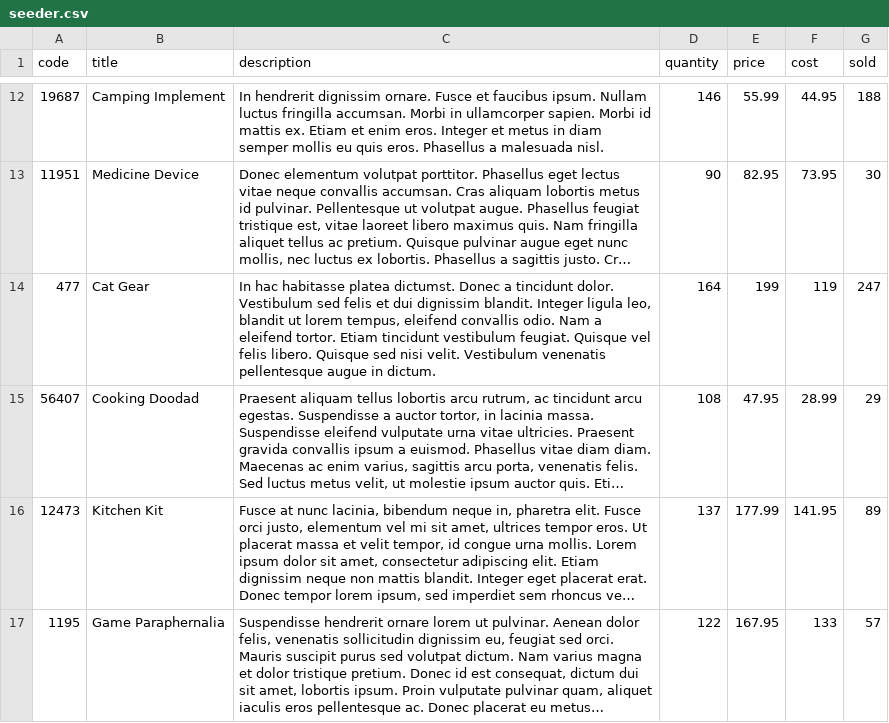
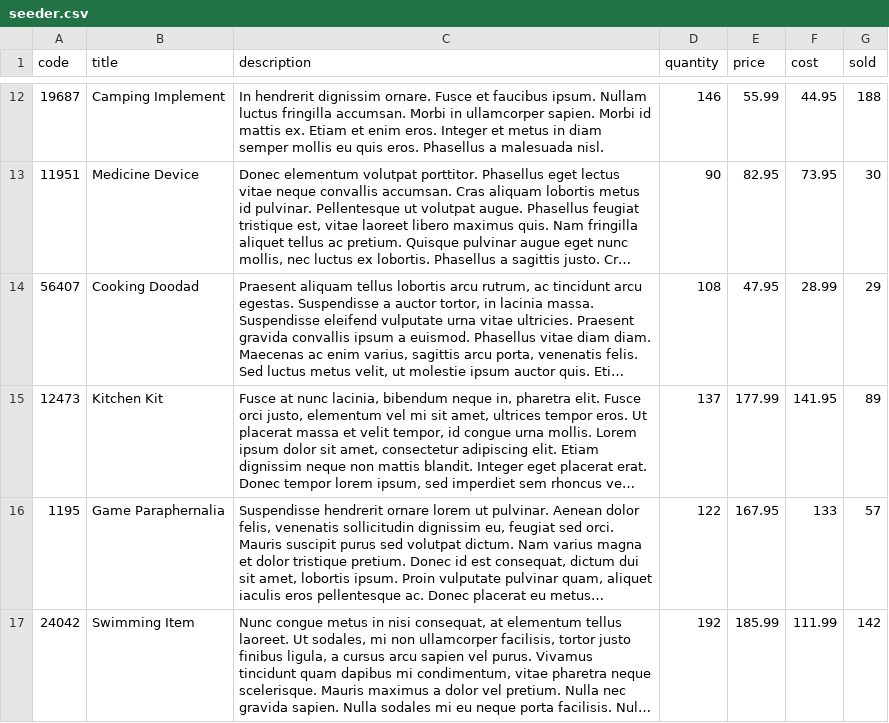
Before and after one commit to jerry-whoami/stock-tracker, a CSV file: database/seeder.csv, drawn as a sheet; only a part is shown, gaps mark what is left out; the shorter side is filled out with more unchanged rows; long unchanged cells end in …; the diff names each change by its address in the sheet, - before the commit and + after, or states it on an @@ line.

```diff
--- a/database/seeder.csv
+++ b/database/seeder.csv
-row 14: 477 | Cat Gear | In hac habitasse platea dictumst. Donec a tincidunt dolor. Vestibulum sed felis et dui dignissim blandit. Integer ligula leo, blandit ut lorem tempus, eleifend convallis odio. Nam a eleifend tortor. Etiam tincidunt vestibulum feugiat. Quisque vel felis libero. Quisque sed nisi velit. Vestibulum venenatis pellentesque augue in dictum. | 164 | 199 | 119 | 247
```
Also changed, not shown: 6 other files.
